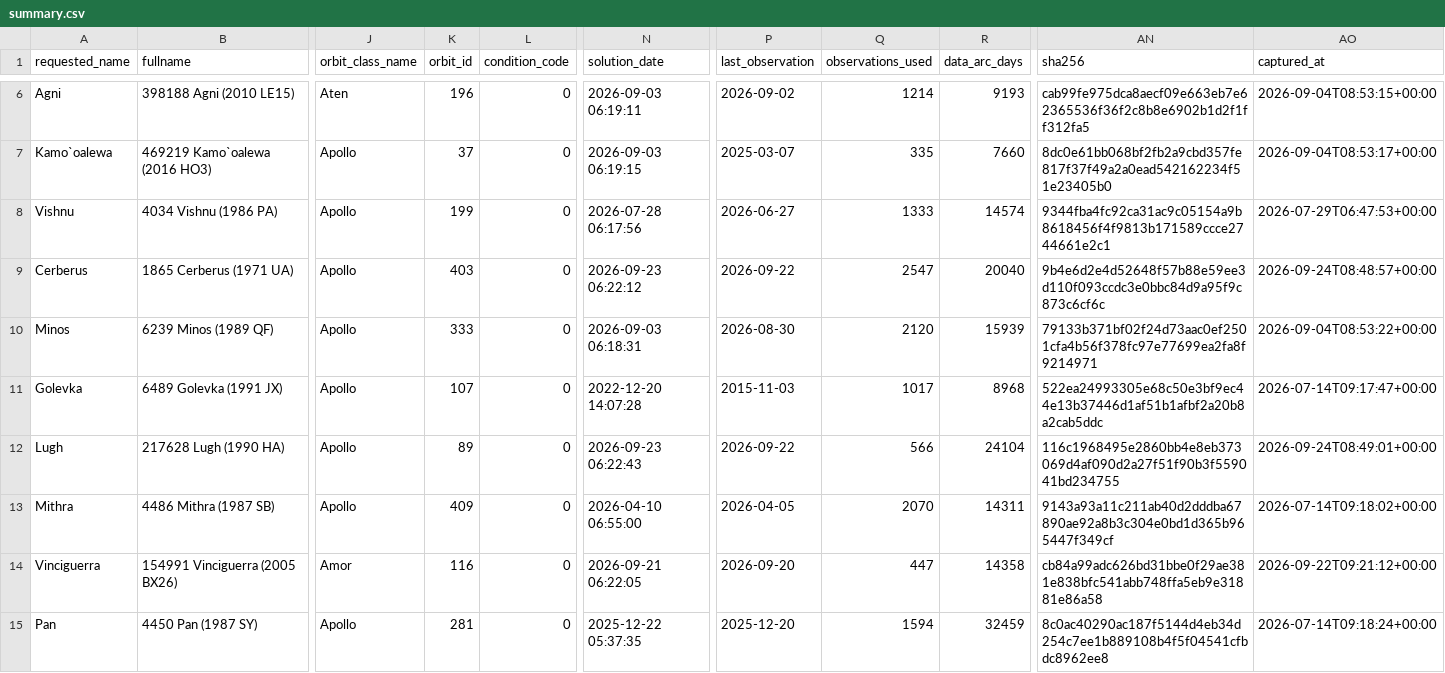
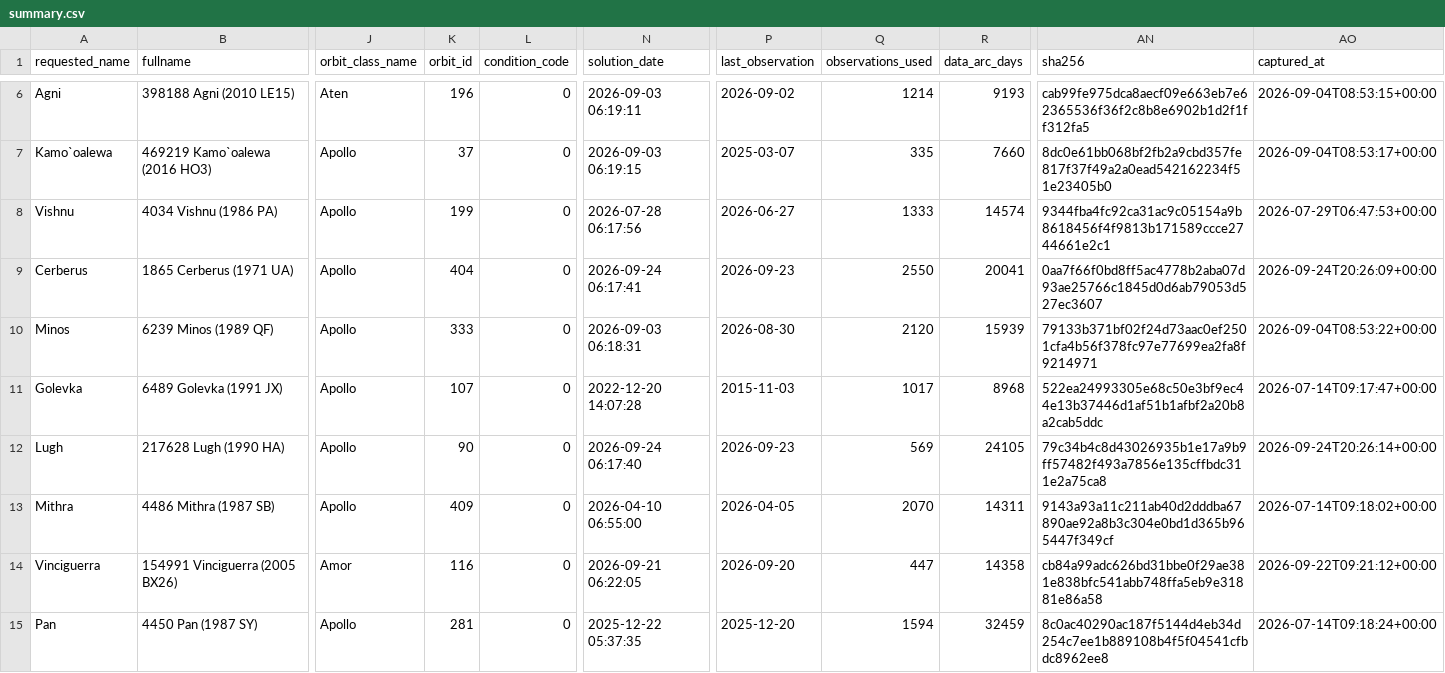
Before and after one commit to achillesromer-coder/Data, a CSV file: data/jpl/neighbours/sbdb/latest/summary.csv, drawn as a sheet; only a part is shown, gaps mark what is left out; the diff names each change by its address in the sheet, - before the commit and + after, or states it on an @@ line.

```diff
--- a/data/jpl/neighbours/sbdb/latest/summary.csv
+++ b/data/jpl/neighbours/sbdb/latest/summary.csv
-K9 (orbit_id): 403
+K9 (orbit_id): 404
-N9 (solution_date): 2026-09-23 06:22:12
+N9 (solution_date): 2026-09-24 06:17:41
-P9 (last_observation): 2026-09-22
+P9 (last_observation): 2026-09-23
-Q9 (observations_used): 2547
+Q9 (observations_used): 2550
-R9 (data_arc_days): 20040
+R9 (data_arc_days): 20041
-AN9 (sha256): 9b4e6d2e4d52648f57b88e59ee3d110f093ccdc3e0bbc84d9a95f9c873c6cf6c
+AN9 (sha256): 0aa7f66f0bd8ff5ac4778b2aba07d93ae25766c1845d0d6ab79053d527ec3607
-AO9 (captured_at): 2026-09-24T08:48:57+00:00
+AO9 (captured_at): 2026-09-24T20:26:09+00:00
-K12 (orbit_id): 89
+K12 (orbit_id): 90
-N12 (solution_date): 2026-09-23 06:22:43
+N12 (solution_date): 2026-09-24 06:17:40
-P12 (last_observation): 2026-09-22
+P12 (last_observation): 2026-09-23
-Q12 (observations_used): 566
+Q12 (observations_used): 569
-R12 (data_arc_days): 24104
+R12 (data_arc_days): 24105
-AN12 (sha256): 116c1968495e2860bb4e8eb373069d4af090d2a27f51f90b3f559041bd234755
+AN12 (sha256): 79c34b4c8d43026935b1e17a9b9ff57482f493a7856e135cffbdc311e2a75ca8
-AO12 (captured_at): 2026-09-24T08:49:01+00:00
+AO12 (captured_at): 2026-09-24T20:26:14+00:00
```
Also changed, not shown: data/jpl/sbdb/latest/summary.csv, 35 other files.
